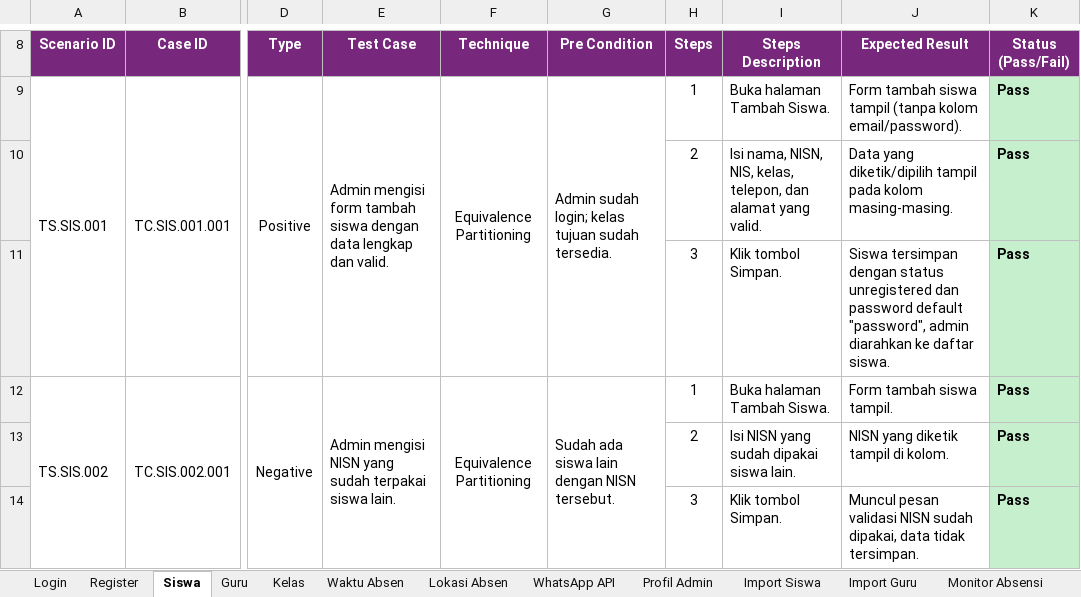
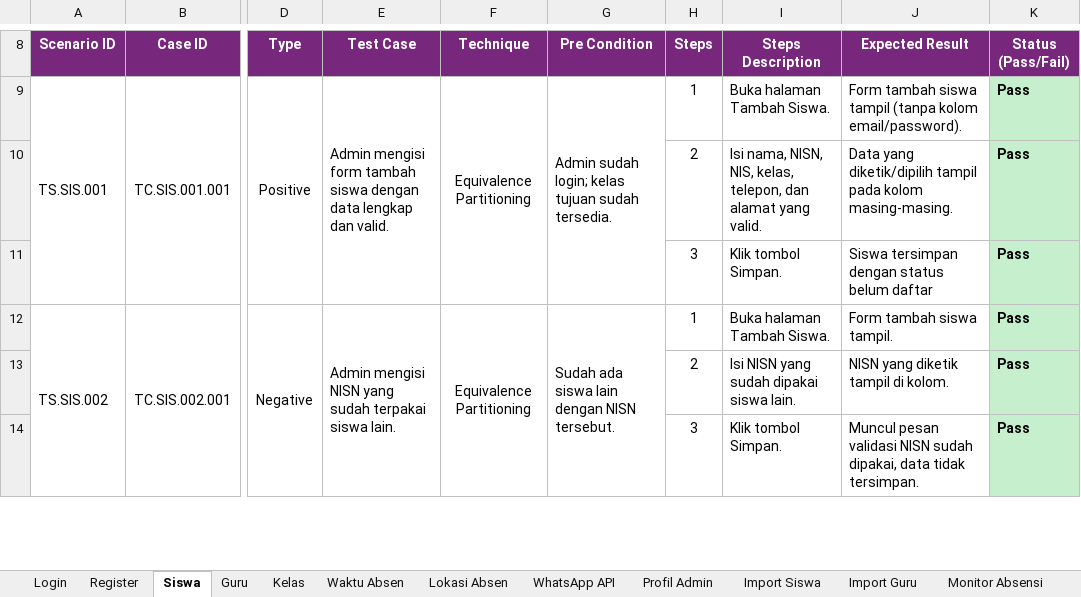
Before and after one commit to mfachriridha/sentriSiswa, an Excel workbook: docs/test_case/Test Case SentriSiswa.xlsx, sheet Siswa, drawn as a sheet; only a part is shown, gaps mark what is left out; values as stored, in another font and other column widths than the file's, no borders; the diff names each change by its address in the sheet, - before the commit and + after, or states it on an @@ line.

```diff
--- a/docs/test_case/Test Case SentriSiswa.xlsx (sheet Siswa)
+++ b/docs/test_case/Test Case SentriSiswa.xlsx (sheet Siswa)
-J11 (Expected Result): …dengan status unregistered dan password default "password", admin diarahkan ke daftar siswa.
+J11 (Expected Result): …dengan status belum daftar
```
Also changed, not shown: sheet Register, sheet Login, 4 other files.
